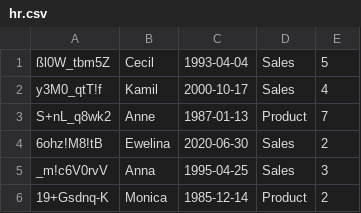
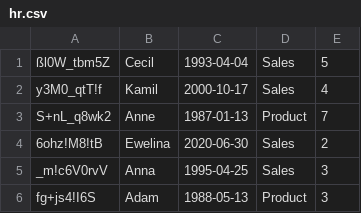
Before and after one commit to prooffek/security-erp-python, a CSV file: model/hr/hr.csv, drawn as a sheet.

```diff
--- a/model/hr/hr.csv
+++ b/model/hr/hr.csv
@@ -5,2 +5,2 @@ S+nL_q8wk2;Anne;1987-01-13;Product;7
 _m!c6V0rvV;Anna;1995-04-25;Sales;3
-19+Gsdnq-K;Monica;1985-12-14;Product;2
+fg+js4!I6S;Adam;1988-05-13;Product;3
```
Also changed, not shown: model/sales/sales.csv, 4 other files.
